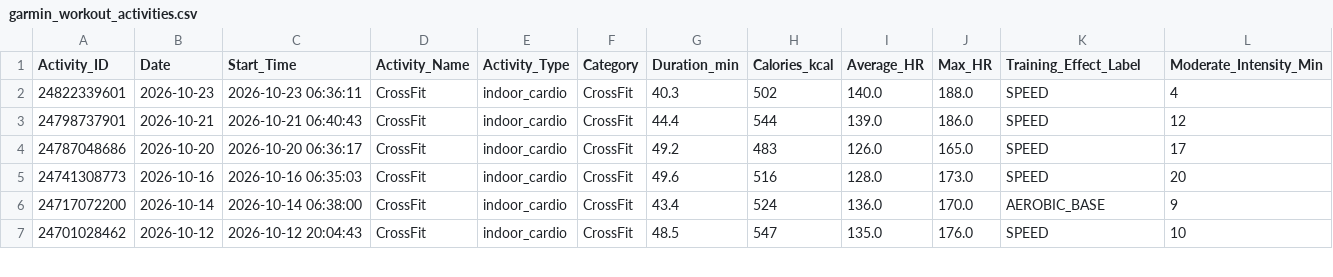
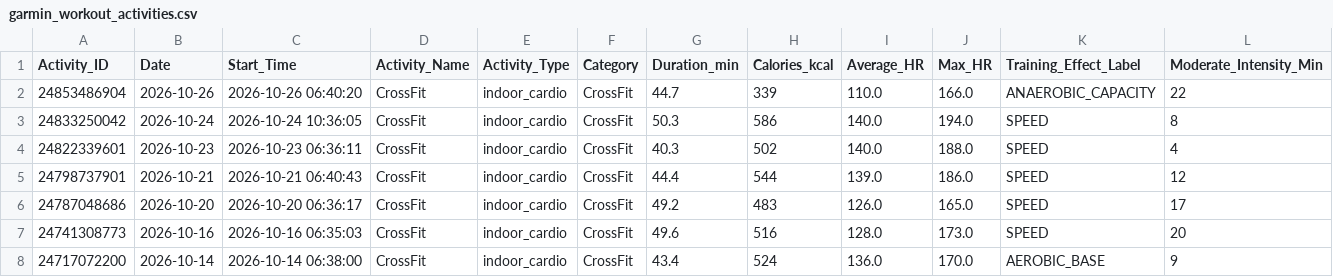
Before and after one commit to ayrtonxandre/agy, a CSV file: garmin_workout_activities.csv, drawn as a sheet; only a part is shown; the shorter side is filled out with more unchanged rows; rows hold the shown columns only; the diff names each change by its address in the sheet, - before the commit and + after, or states it on an @@ line.

```diff
--- a/garmin_workout_activities.csv
+++ b/garmin_workout_activities.csv
+row 2: 24853486904 | 2026-10-26 | 2026-10-26 06:40:20 | CrossFit | indoor_cardio | CrossFit | 44.7 | 339 | 110.0 | 166.0 | ANAEROBIC_CAPACITY | 22
+row 3: 24833250042 | 2026-10-24 | 2026-10-24 10:36:05 | CrossFit | indoor_cardio | CrossFit | 50.3 | 586 | 140.0 | 194.0 | SPEED | 8
```
Also changed, not shown: apple_daily_activity.csv, apple_mobility_biomechanics.csv, 11 other files.
